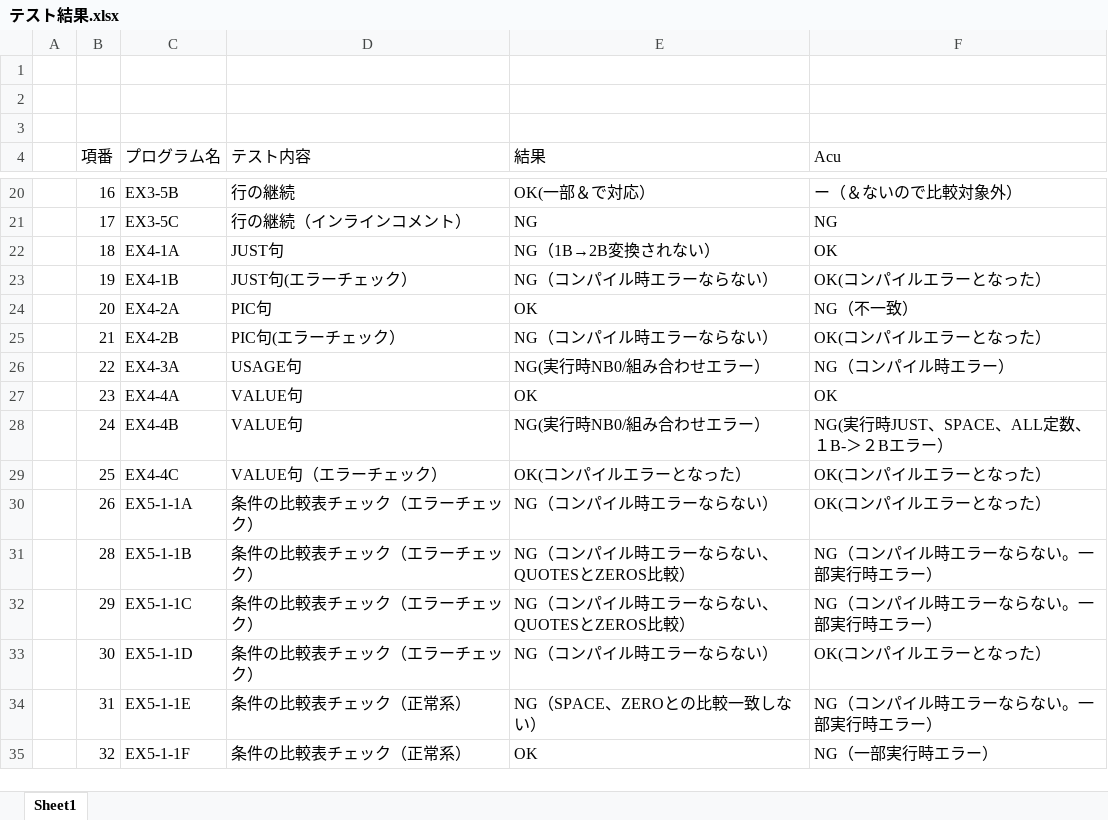
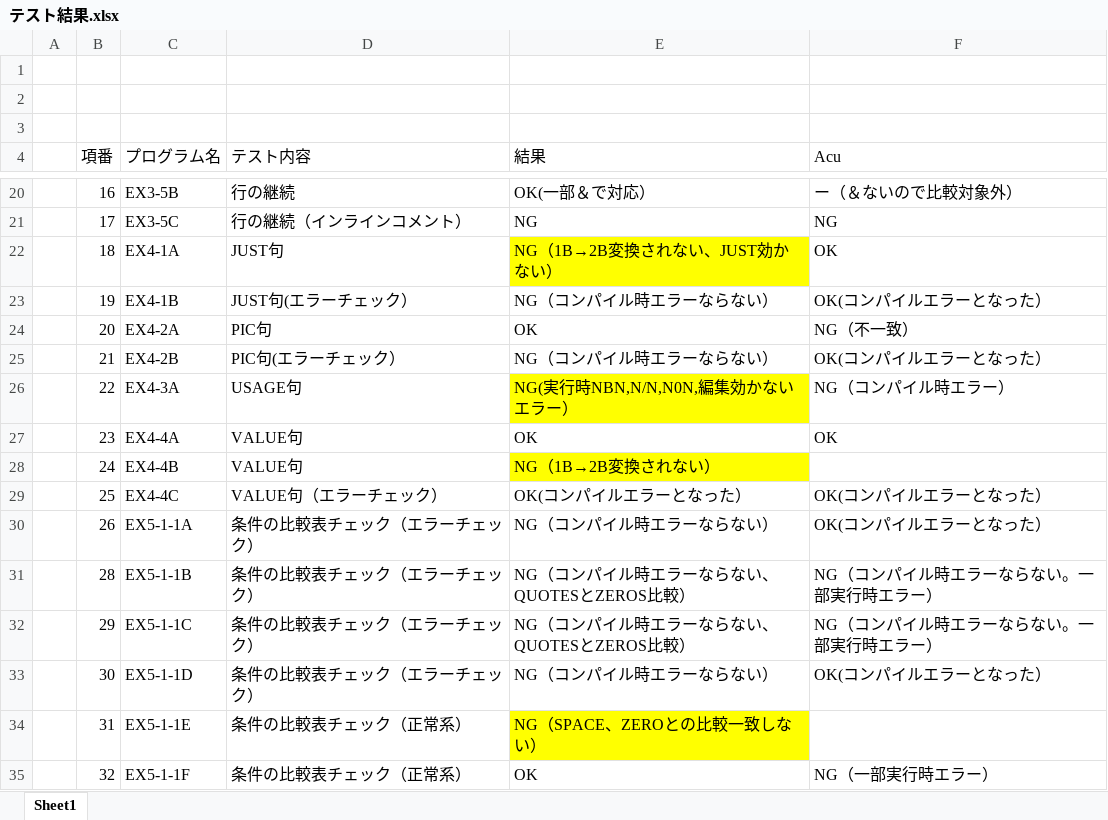
Before and after one commit to j1-ebisawa/mywork, an Excel workbook: Jpn_test/doc/テスト結果.xlsx, sheet Sheet1, drawn as a sheet; only a part is shown, gaps mark what is left out; values as stored, in another font and other column widths than the file's, no borders; the diff names each change by its address in the sheet, - before the commit and + after, or states it on an @@ line.

```diff
--- a/Jpn_test/doc/テスト結果.xlsx (sheet Sheet1)
+++ b/Jpn_test/doc/テスト結果.xlsx (sheet Sheet1)
-E22 (結果): NG（1B→2B変換されない）
+E22 (結果): NG（1B→2B変換されない、JUST効かない）
-E22 fill: none
+E22 fill: #FFFF00
-E26 (結果): NG(実行時NB0/組み合わせエラー）
+E26 (結果): NG(実行時NBN,N/N,N0N,編集効かないエラー）
-E26 fill: none
+E26 fill: #FFFF00
-E28 (結果): NG(実行時NB0/組み合わせエラー）
+E28 (結果): NG（1B→2B変換されない）
-E28 fill: none
+E28 fill: #FFFF00
-F28 (Acu): NG(実行時JUST、SPACE、ALL定数、１B-＞２Bエラー）
+F28 (Acu): (empty)
-E34 fill: none
+E34 fill: #FFFF00
-F34 (Acu): NG（コンパイル時エラーならない。一部実行時エラー）
+F34 (Acu): (empty)
```
Also changed, not shown: 23 other files.
